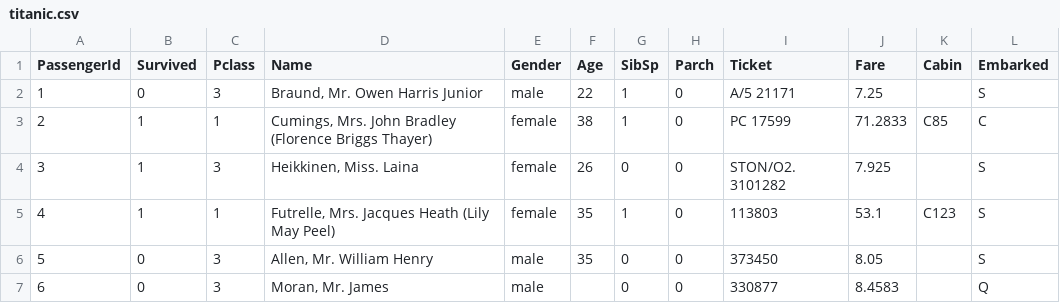
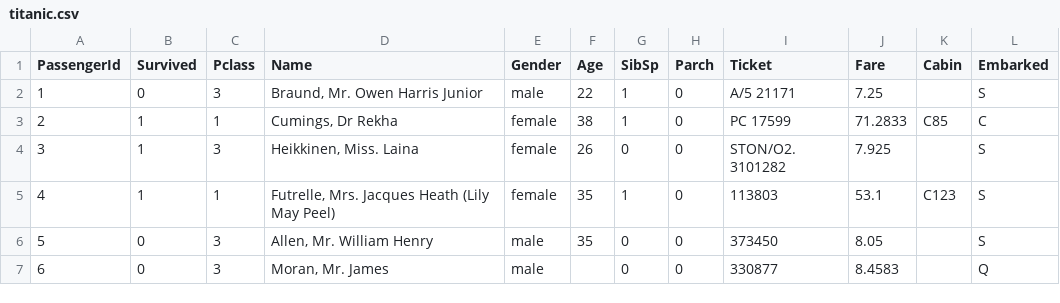
Before and after one commit to reenaduggal/titanic-repo, a CSV file: titanic.csv, drawn as a sheet; only a part is shown.

Commit message:
Update titanic.csv
Changed second passenger's name

```diff
--- a/titanic.csv
+++ b/titanic.csv
@@ -2,3 +2,3 @@ PassengerId,Survived,Pclass,Name,Gender,Age,SibSp,Parch,Ticket,Fare,Cabin,Embark
 1,0,3,"Braund, Mr. Owen Harris Junior",male,22,1,0,A/5 21171,7.25,,S
-2,1,1,"Cumings, Mrs. John Bradley (Florence Briggs Thayer)",female,38,1,0,PC 17599,71.2833,C85,C
+2,1,1,"Cumings, Dr Rekha",female,38,1,0,PC 17599,71.2833,C85,C
 3,1,3,"Heikkinen, Miss. Laina",female,26,0,0,STON/O2. 3101282,7.925,,S
```
